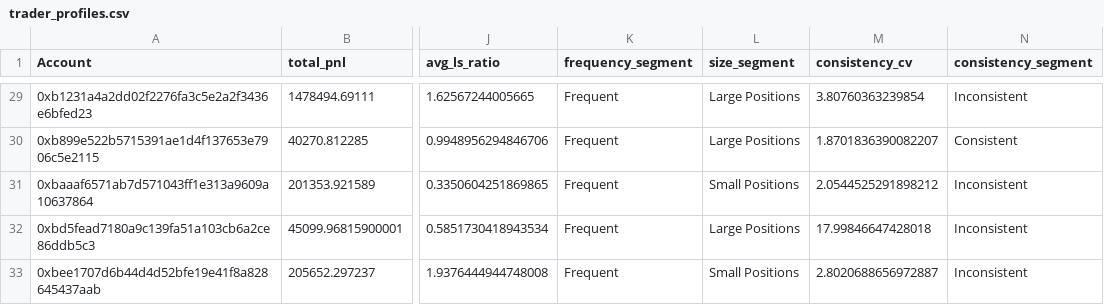
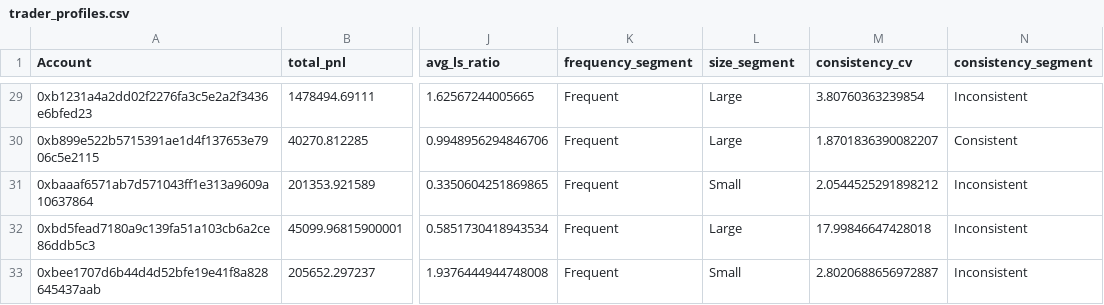
Before and after one commit to HarshYadav1711/Primetrade-Data-Science, a CSV file: outputs/trader_profiles.csv, drawn as a sheet; only a part is shown, gaps mark what is left out; the diff covers the shown part only; the diff names each change by its address in the sheet, - before the commit and + after, or states it on an @@ line.

```diff
--- a/outputs/trader_profiles.csv
+++ b/outputs/trader_profiles.csv
-L29:L30 (size_segment): Large Positions
+L29:L30 (size_segment): Large
-L31 (size_segment): Small Positions
+L31 (size_segment): Small
-L32 (size_segment): Large Positions
+L32 (size_segment): Large
-L33 (size_segment): Small Positions
+L33 (size_segment): Small
```
Also changed, not shown: 27 edited cells elsewhere in this file, outputs/processed_analysis_data.csv, 8 other files.
